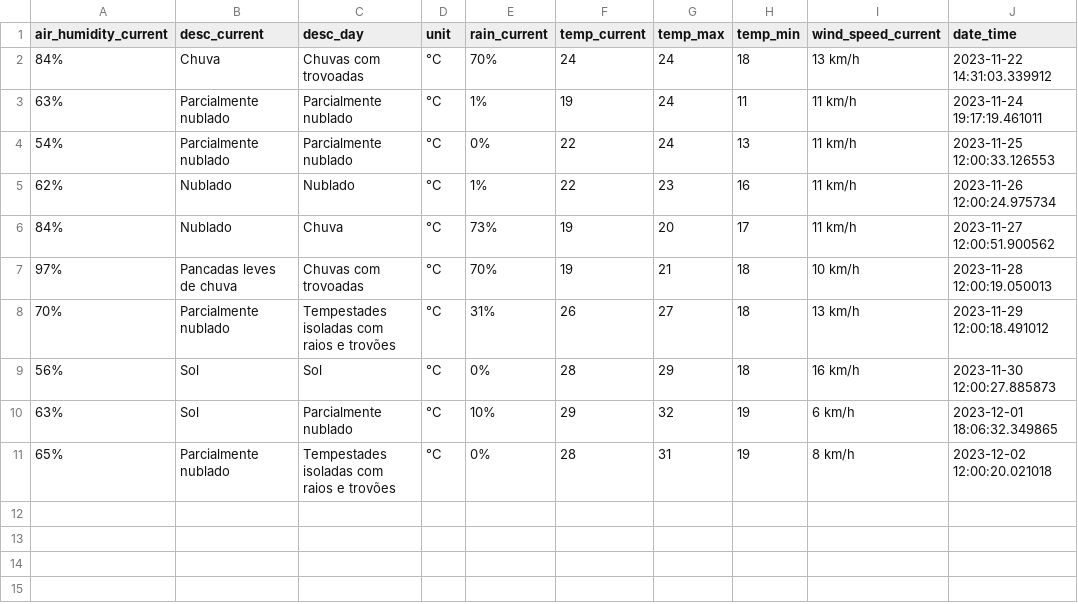
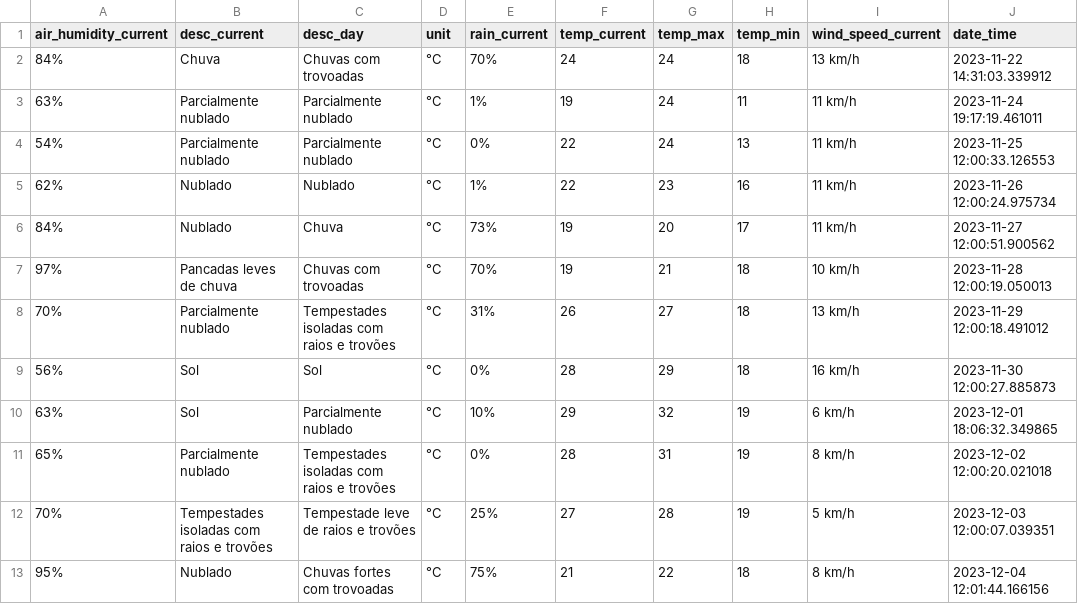
Before and after one commit to francocontigo/weather_report_scraping, a CSV file: data/weather_report_data.csv, drawn as a sheet; the diff names each change by its address in the sheet, - before the commit and + after, or states it on an @@ line.

```diff
--- a/data/weather_report_data.csv
+++ b/data/weather_report_data.csv
+row 12: 70% | Tempestades isoladas com raios e trovões | Tempestade leve de raios e trovões | °C | 25% | 27 | 28 | 19 | 5 km/h | 2023-12-03 12:00:07.039351
+row 13: 95% | Nublado | Chuvas fortes com trovoadas | °C | 75% | 21 | 22 | 18 | 8 km/h | 2023-12-04 12:01:44.166156
```
Also changed, not shown: data/logs.csv, 7 other files.
